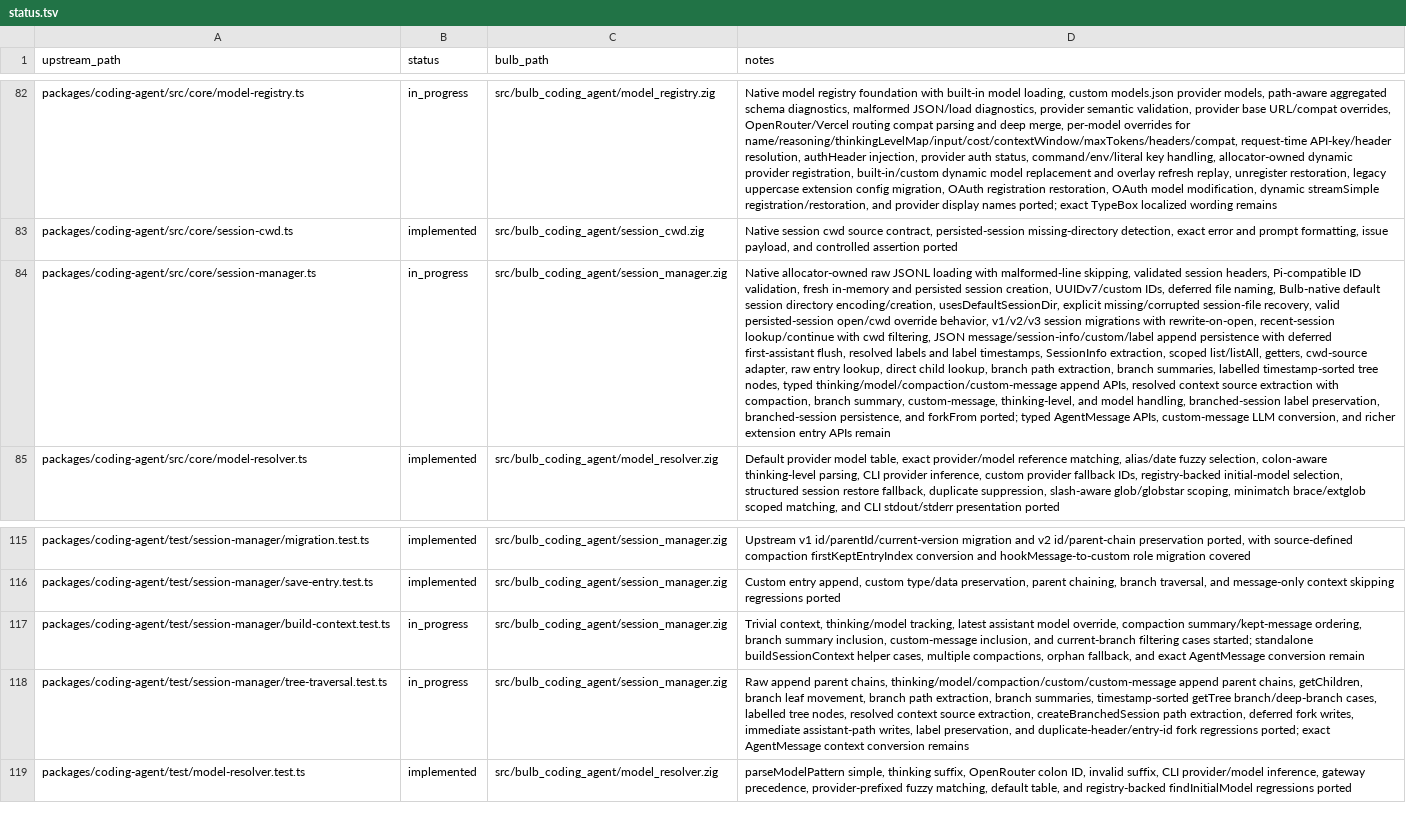
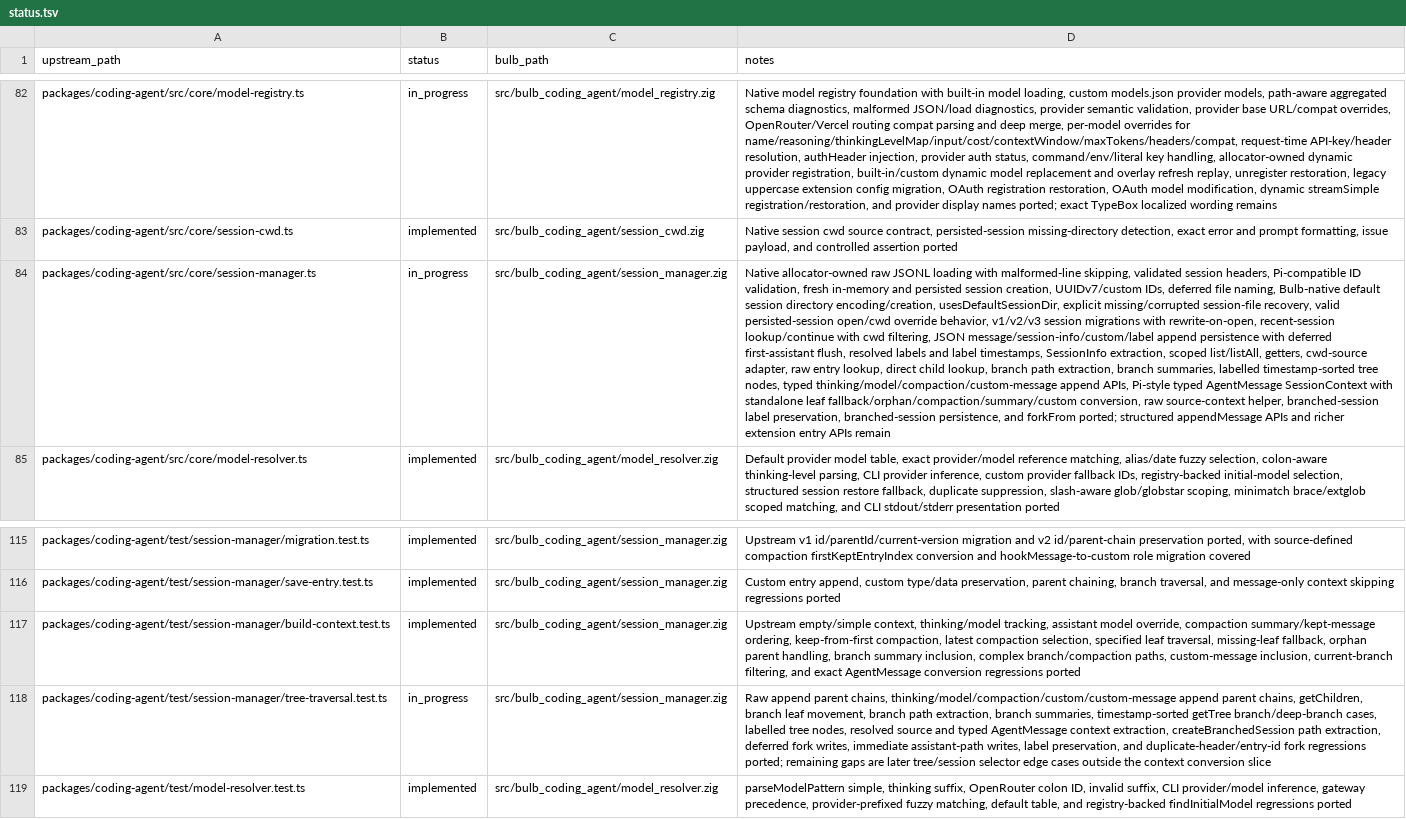
Before and after one commit to anggakhrsma/bulb, a TSV file: parity/status.tsv, drawn as a sheet; only a part is shown, gaps mark what is left out; the diff names each change by its address in the sheet, - before the commit and + after, or states it on an @@ line.

```diff
--- a/parity/status.tsv
+++ b/parity/status.tsv
-D84 (notes): …append APIs, resolved context source extraction with compaction, branch summary, custom-message, thinking-level, and model handling, branched-session label preservation, branched-session persistence, and forkFrom ported; typed AgentMessage APIs, custom-message LLM conversion, and richer…
+D84 (notes): …append APIs, Pi-style typed AgentMessage SessionContext with standalone leaf fallback/orphan/compaction/summary/custom conversion, raw source-context helper, branched-session label preservation, branched-session persistence, and forkFrom ported; structured appendMessage APIs and richer…
-B117 (status): in_progress
+B117 (status): implemented
-D117 (notes): Trivial context, thinking/model tracking, latest assistant model override, compaction summary/kept-message ordering, branch summary inclusion, custom-message inclusion, and current-branch filtering cases started; standalone buildSessionContext helper cases, multiple compactions, orphan fallback, and exact AgentMessage conversion remain
+D117 (notes): Upstream empty/simple context, thinking/model tracking, assistant model override, compaction summary/kept-message ordering, keep-from-first compaction, latest compaction selection, specified leaf traversal, missing-leaf fallback, orphan parent handling, branch summary inclusion, complex branch/compaction paths, custom-message inclusion, current-branch filtering, and exact AgentMessage conversion regressions ported
-D118 (notes): …nodes, resolved context source extraction, createBranchedSession path extraction, deferred fork writes, immediate assistant-path writes, label preservation, and duplicate-header/entry-id fork regressions ported; exact AgentMessage context conversion remains
+D118 (notes): …nodes, resolved source and typed AgentMessage context extraction, createBranchedSession path extraction, deferred fork writes, immediate assistant-path writes, label preservation, and duplicate-header/entry-id fork regressions ported; remaining gaps are later tree/session selector edge cases outside the context conversion slice
```
Also changed, not shown: parity/ledger.tsv, 1 other file.
